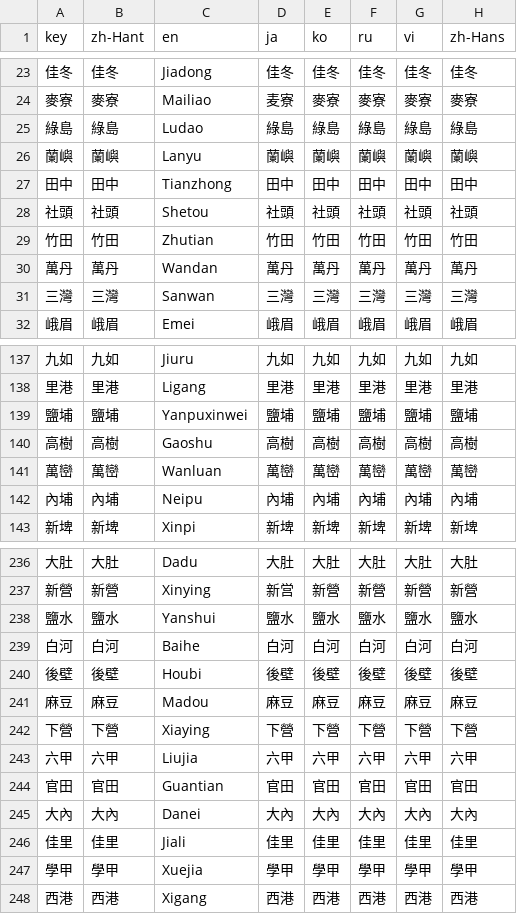
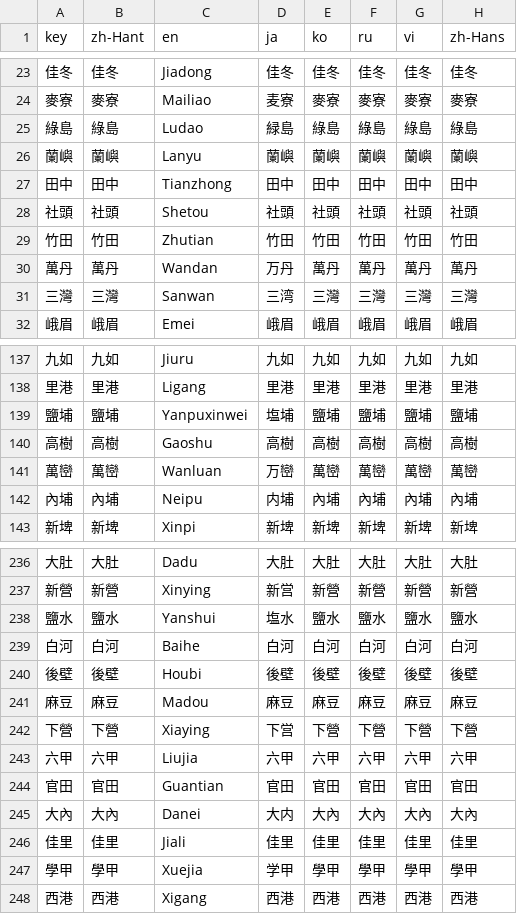
Before and after one commit to ExpTechTW/DPIP, a CSV file: assets/translations/location_names.csv, drawn as a sheet; only a part is shown, gaps mark what is left out; the diff covers the shown part only.

Commit message:
New translations location_names.csv (Multilingual)

```diff
--- a/assets/translations/location_names.csv
+++ b/assets/translations/location_names.csv
@@ -24,3 +24,3 @@
 "麥寮","麥寮","Mailiao","麦寮","麥寮","麥寮","麥寮","麥寮"
-"綠島","綠島","Ludao","綠島","綠島","綠島","綠島","綠島"
+"綠島","綠島","Ludao","緑島","綠島","綠島","綠島","綠島"
 "蘭嶼","蘭嶼","Lanyu","蘭嶼","蘭嶼","蘭嶼","蘭嶼","蘭嶼"
@@ -29,4 +29,4 @@
 "竹田","竹田","Zhutian","竹田","竹田","竹田","竹田","竹田"
-"萬丹","萬丹","Wandan","萬丹","萬丹","萬丹","萬丹","萬丹"
-"三灣","三灣","Sanwan","三灣","三灣","三灣","三灣","三灣"
+"萬丹","萬丹","Wandan","万丹","萬丹","萬丹","萬丹","萬丹"
+"三灣","三灣","Sanwan","三湾","三灣","三灣","三灣","三灣"
 "峨眉","峨眉","Emei","峨眉","峨眉","峨眉","峨眉","峨眉"
@@ -138,6 +138,6 @@
 "里港","里港","Ligang","里港","里港","里港","里港","里港"
-"鹽埔","鹽埔","Yanpuxinwei","鹽埔","鹽埔","鹽埔","鹽埔","鹽埔"
+"鹽埔","鹽埔","Yanpuxinwei","塩埔","鹽埔","鹽埔","鹽埔","鹽埔"
 "高樹","高樹","Gaoshu","高樹","高樹","高樹","高樹","高樹"
-"萬巒","萬巒","Wanluan","萬巒","萬巒","萬巒","萬巒","萬巒"
-"內埔","內埔","Neipu","內埔","內埔","內埔","內埔","內埔"
+"萬巒","萬巒","Wanluan","万巒","萬巒","萬巒","萬巒","萬巒"
+"內埔","內埔","Neipu","内埔","內埔","內埔","內埔","內埔"
 "新埤","新埤","Xinpi","新埤","新埤","新埤","新埤","新埤"
@@ -237,3 +237,3 @@
 "新營","新營","Xinying","新営","新營","新營","新營","新營"
-"鹽水","鹽水","Yanshui","鹽水","鹽水","鹽水","鹽水","鹽水"
+"鹽水","鹽水","Yanshui","塩水","鹽水","鹽水","鹽水","鹽水"
 "白河","白河","Baihe","白河","白河","白河","白河","白河"
@@ -241,8 +241,8 @@
 "麻豆","麻豆","Madou","麻豆","麻豆","麻豆","麻豆","麻豆"
-"下營","下營","Xiaying","下營","下營","下營","下營","下營"
+"下營","下營","Xiaying","下営","下營","下營","下營","下營"
 "六甲","六甲","Liujia","六甲","六甲","六甲","六甲","六甲"
 "官田","官田","Guantian","官田","官田","官田","官田","官田"
-"大內","大內","Danei","大內","大內","大內","大內","大內"
+"大內","大內","Danei","大内","大內","大內","大內","大內"
 "佳里","佳里","Jiali","佳里","佳里","佳里","佳里","佳里"
-"學甲","學甲","Xuejia","學甲","學甲","學甲","學甲","學甲"
+"學甲","學甲","Xuejia","学甲","學甲","學甲","學甲","學甲"
 "西港","西港","Xigang","西港","西港","西港","西港","西港"
```
Also changed, not shown: 25 edited cells elsewhere in this file.
